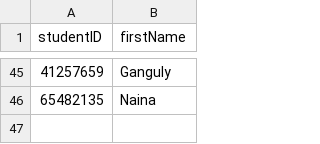
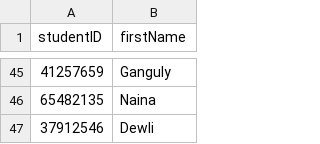
Before and after one commit to methasha20250805/LibrarySystem.py, a CSV file: student.csv, drawn as a sheet; only a part is shown, gaps mark what is left out.

Commit message:
adding students

```diff
--- a/student.csv
+++ b/student.csv
@@ -46 +46,2 @@ studentID,firstName
 65482135,Naina
+37912546,Dewli
```
